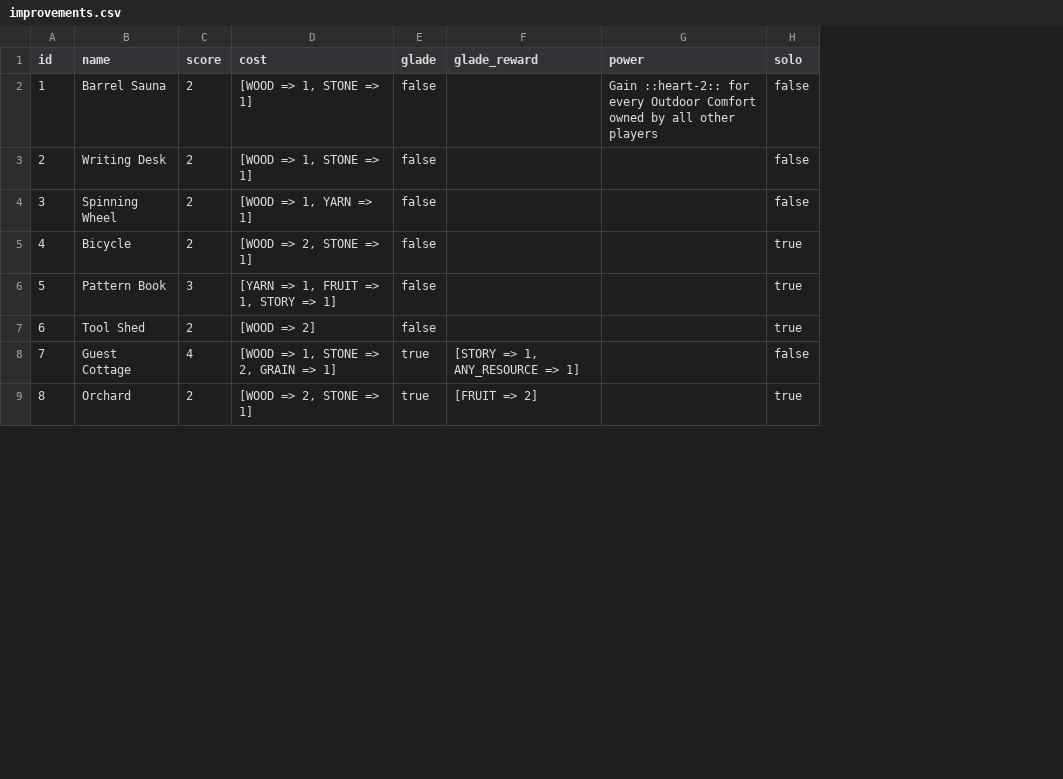
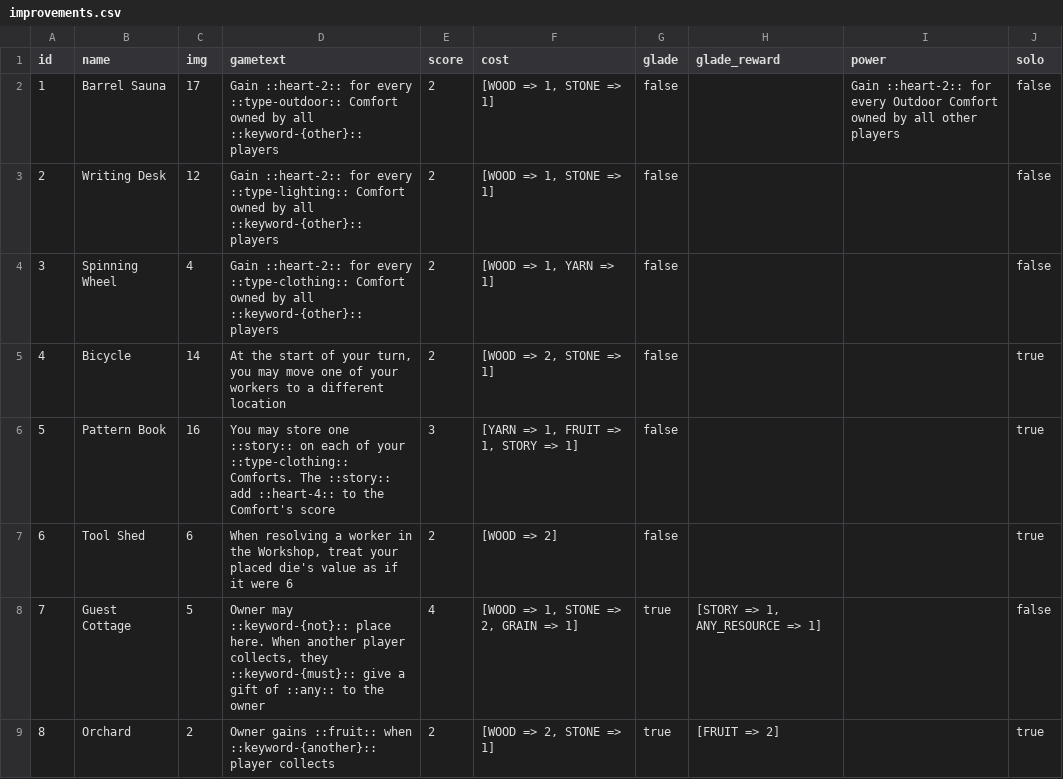
Before and after one commit to MartinGoulet/bga-creatureconforts, a CSV file: misc/improvements.csv, drawn as a sheet; only a part is shown; the diff names each change by its address in the sheet, - before the commit and + after, or states it on an @@ line.

```diff
--- a/misc/improvements.csv
+++ b/misc/improvements.csv
+column C (img), rows 2-9: 17 | 12 | 4 | 14 | 16 | 6 | 5 | 2
+column D (gametext), rows 2-9: Gain ::heart-2:: for every ::type-outdoor:: Comfort owned by all ::keyword-{other}:: players | Gain ::heart-2:: for every ::type-lighting:: Comfort owned by all ::keyword-{other}:: players | Gain ::heart-2:: for every ::type-clothing:: Comfort owned by all ::keyword-{other}:: players | At the start of your turn, you may move one of your workers to a different location | You may store one ::story:: on each of your ::type-clothing:: Comforts. The ::story:: add ::heart-4:: to the Comfort's score | When resolving a worker in the Workshop, treat your placed die's value as if it were 6 | Owner may ::keyword-{not}:: place here. When another player collects, they ::keyword-{must}:: give a gift of ::any:: to the owner | Owner gains ::fruit:: when ::keyword-{another}:: player collects
```
Also changed, not shown: misc/material.csv, misc/travelers.csv, 24 other files.
